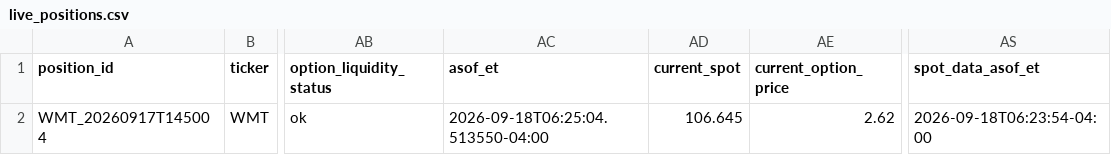
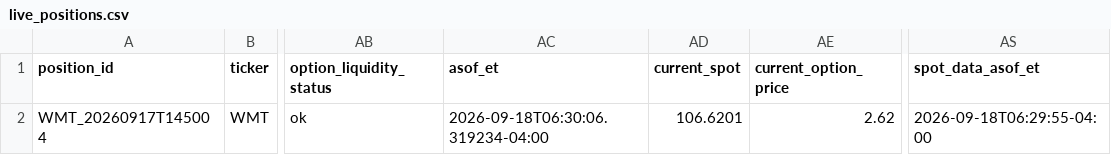
Before and after one commit to randomwalkhan/Short-Term-Reversal-Strategy, a CSV file: results/reversal_3_3_live/live_positions.csv, drawn as a sheet; only a part is shown, gaps mark what is left out; the diff names each change by its address in the sheet, - before the commit and + after, or states it on an @@ line.

Commit message:
Update Reversal 3.5 live paper test 2026-09-18 06:30 ET

```diff
--- a/results/reversal_3_3_live/live_positions.csv
+++ b/results/reversal_3_3_live/live_positions.csv
-AC2 (asof_et): 2026-09-18T06:25:04.513550-04:00
+AC2 (asof_et): 2026-09-18T06:30:06.319234-04:00
-AD2 (current_spot): 106.645
+AD2 (current_spot): 106.6201
-AS2 (spot_data_asof_et): 2026-09-18T06:23:54-04:00
+AS2 (spot_data_asof_et): 2026-09-18T06:29:55-04:00
```
Also changed, not shown: 7 other files.
